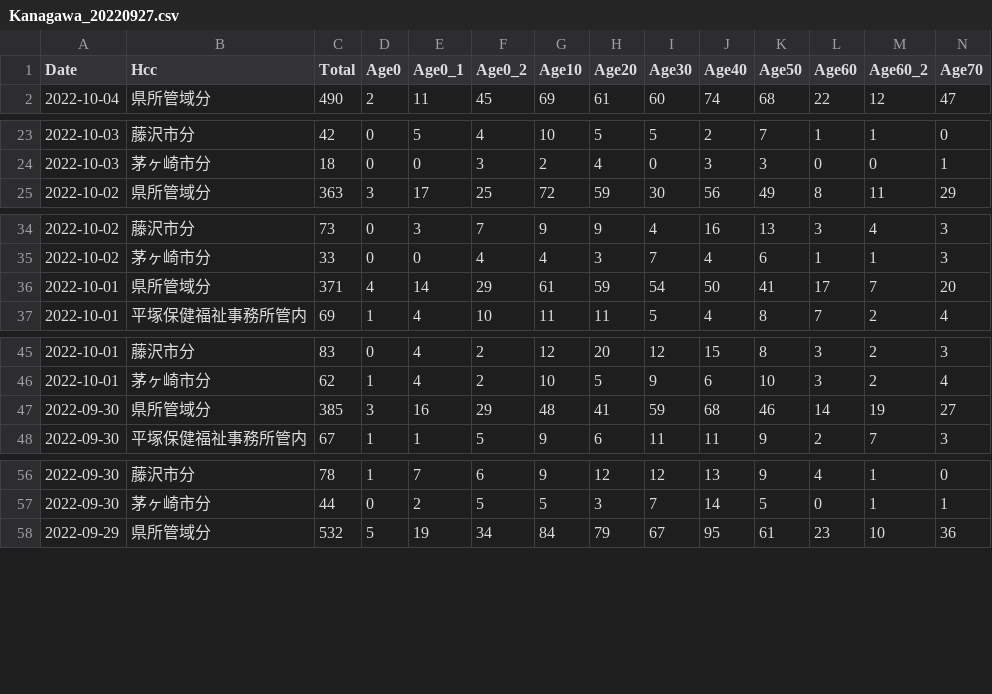
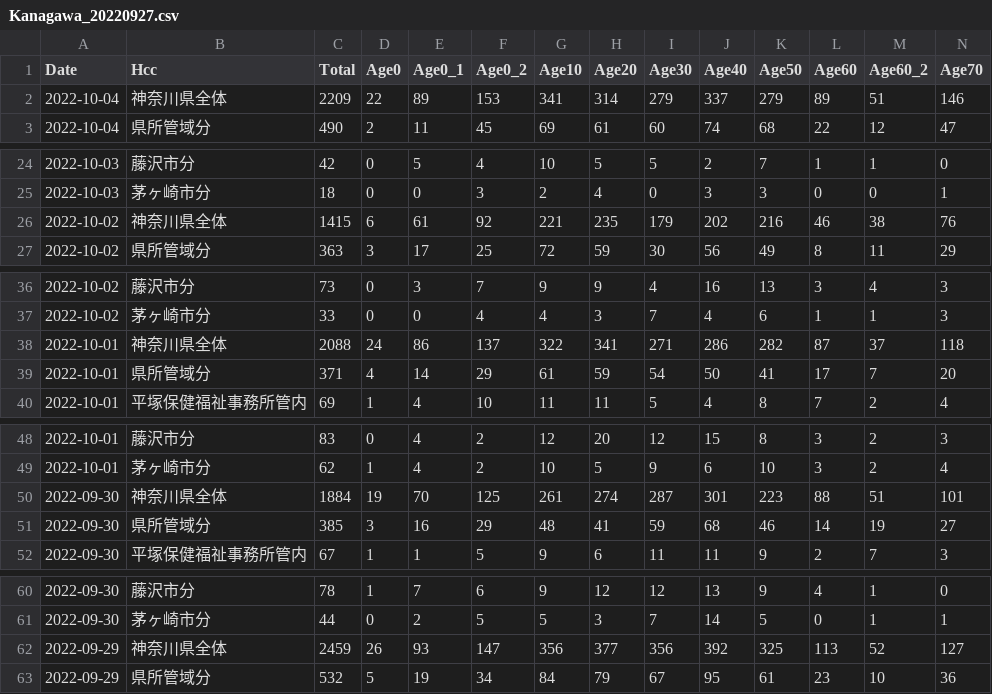
Before and after one commit to tanamym/covid19_colopressmap_isehara, a CSV file: Kanagawa_20220927.csv, drawn as a sheet; only a part is shown, gaps mark what is left out; rows hold the shown columns only; the diff covers the shown part only; the diff names each change by its address in the sheet, - before the commit and + after, or states it on an @@ line.

Commit message:
データ更新

```diff
--- a/Kanagawa_20220927.csv
+++ b/Kanagawa_20220927.csv
+row 2: 2022-10-04 | 神奈川県全体 | 2209 | 22 | 89 | 153 | 341 | 314 | 279 | 337 | 279 | 89 | 51 | 146
+row 26: 2022-10-02 | 神奈川県全体 | 1415 | 6 | 61 | 92 | 221 | 235 | 179 | 202 | 216 | 46 | 38 | 76
+row 38: 2022-10-01 | 神奈川県全体 | 2088 | 24 | 86 | 137 | 322 | 341 | 271 | 286 | 282 | 87 | 37 | 118
+row 50: 2022-09-30 | 神奈川県全体 | 1884 | 19 | 70 | 125 | 261 | 274 | 287 | 301 | 223 | 88 | 51 | 101
+row 62: 2022-09-29 | 神奈川県全体 | 2459 | 26 | 93 | 147 | 356 | 377 | 356 | 392 | 325 | 113 | 52 | 127
```
Also changed, not shown: 4 added rows elsewhere in this file.
